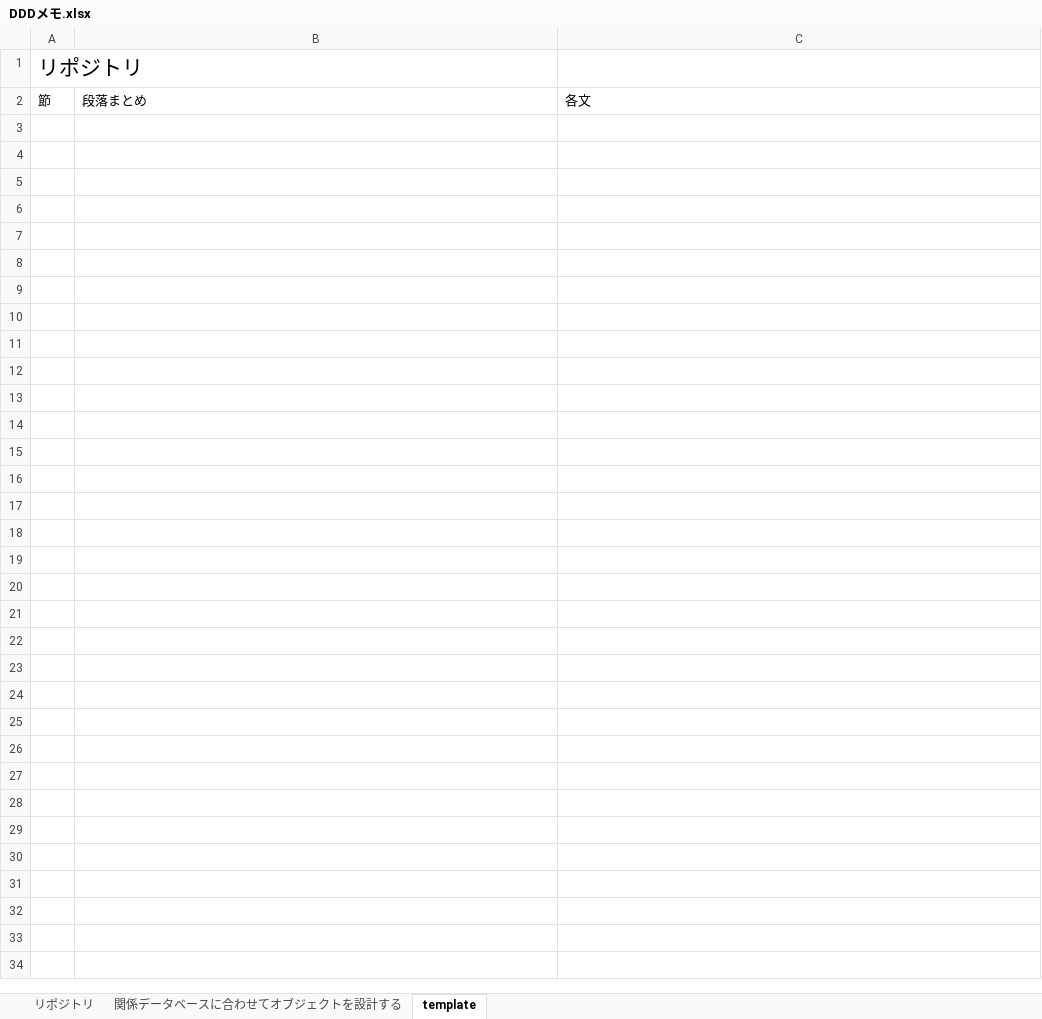
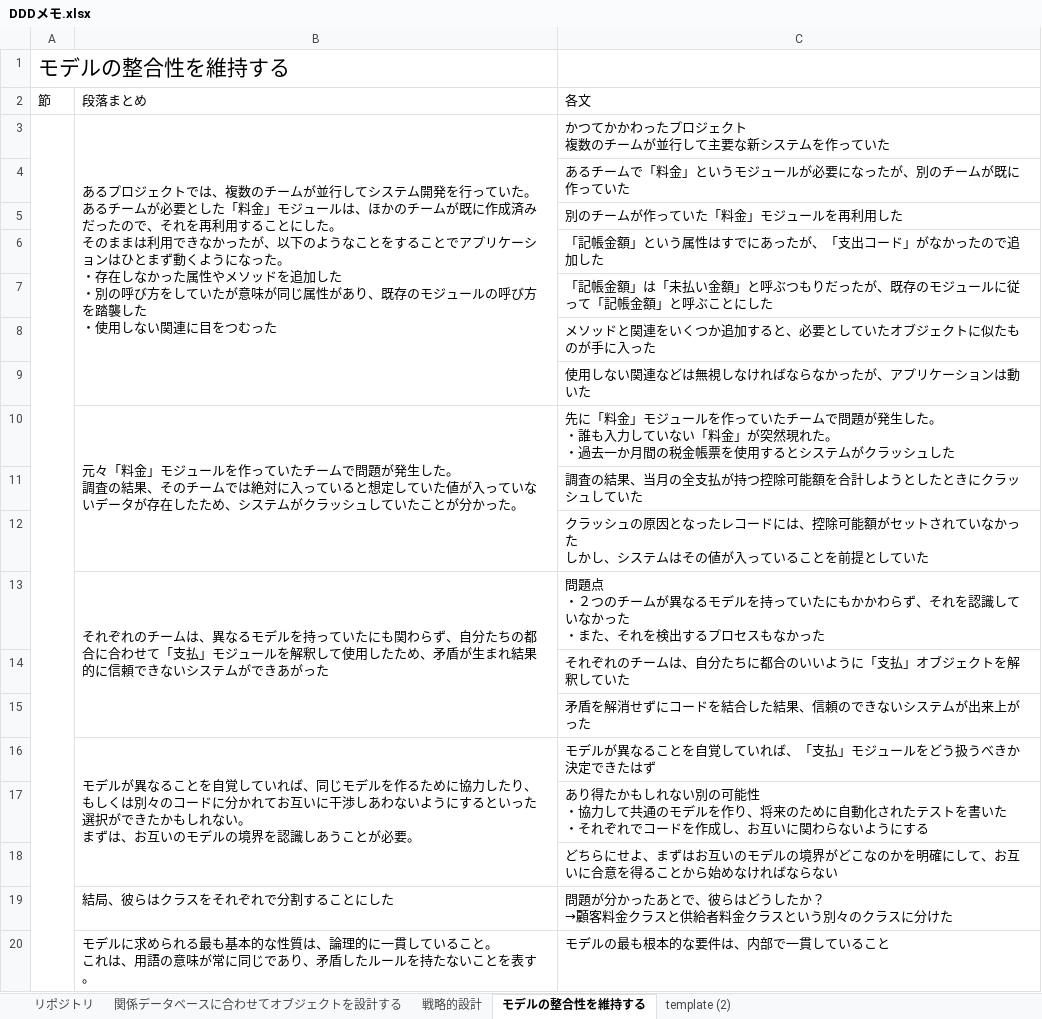
Before and after one commit to opengl-8080/ddd-memo, an Excel workbook: DDDメモ.xlsx, sheet モデルの整合性を維持する, drawn as a sheet; only a part is shown; values as stored, in another font and other column widths than the file's, no borders; ↵ is a line break in a cell; the diff covers the shown part only; the diff names each change by its address in the sheet, - before the commit and + after, or states it on an @@ line.

Commit message:
モデルの整合性を維持する

```diff
--- a/DDDメモ.xlsx (sheet モデルの整合性を維持する)
+++ b/DDDメモ.xlsx (sheet モデルの整合性を維持する)
-sheet tab: template
+sheet tab: モデルの整合性を維持する
+sheet tab: 戦略的設計
+sheet tab: template (2)
-A1: リポジトリ
+A1: モデルの整合性を維持する
+row 3:  | あるプロジェクトでは、複数のチームが並行してシステム開発を行っていた。 ↵ あるチームが必要とした「料金」モジュールは、ほかのチームが既に作成済みだったので、それを再利用することにした。 ↵ そのままは利用できなかったが、以下のようなことをすることでアプリケーションはひとまず動くようになった。 ↵ ・存在しなかった属性やメソッドを追加した ↵ ・別の呼び方をしていたが意味が同じ属性があり、既存のモジュールの呼び方を踏襲した ↵ ・使用しない関連に目をつむった | かつてかかわったプロジェクト ↵ 複数のチームが並行して主要な新システムを作っていた
+row 4:  |  | あるチームで「料金」というモジュールが必要になったが、別のチームが既に作っていた
+row 5:  |  | 別のチームが作っていた「料金」モジュールを再利用した
+row 6:  |  | 「記帳金額」という属性はすでにあったが、「支出コード」がなかったので追加した
+row 7:  |  | 「記帳金額」は「未払い金額」と呼ぶつもりだったが、既存のモジュールに従って「記帳金額」と呼ぶことにした
+row 8:  |  | メソッドと関連をいくつか追加すると、必要としていたオブジェクトに似たものが手に入った
+row 9:  |  | 使用しない関連などは無視しなければならなかったが、アプリケーションは動いた
+row 10:  | 元々「料金」モジュールを作っていたチームで問題が発生した。 ↵ 調査の結果、そのチームでは絶対に入っていると想定していた値が入っていないデータが存在したため、システムがクラッシュしていたことが分かった。 | 先に「料金」モジュールを作っていたチームで問題が発生した。 ↵ ・誰も入力していない「料金」が突然現れた。 ↵ ・過去一か月間の税金帳票を使用するとシステムがクラッシュした
+row 11:  |  | 調査の結果、当月の全支払が持つ控除可能額を合計しようとしたときにクラッシュしていた
+row 12:  |  | クラッシュの原因となったレコードには、控除可能額がセットされていなかった ↵ しかし、システムはその値が入っていることを前提としていた
+row 13:  | それぞれのチームは、異なるモデルを持っていたにも関わらず、自分たちの都合に合わせて「支払」モジュールを解釈して使用したため、矛盾が生まれ結果的に信頼できないシステムができあがった | 問題点 ↵ ・２つのチームが異なるモデルを持っていたにもかかわらず、それを認識していなかった ↵ ・また、それを検出するプロセスもなかった
+row 14:  |  | それぞれのチームは、自分たちに都合のいいように「支払」オブジェクトを解釈していた
+row 15:  |  | 矛盾を解消せずにコードを結合した結果、信頼のできないシステムが出来上がった
+row 16:  | モデルが異なることを自覚していれば、同じモデルを作るために協力したり、もしくは別々のコードに分かれてお互いに干渉しあわないようにするといった選択ができたかもしれない。 ↵ まずは、お互いのモデルの境界を認識しあうことが必要。 | モデルが異なることを自覚していれば、「支払」モジュールをどう扱うべきか決定できたはず
+row 17:  |  | あり得たかもしれない別の可能性 ↵ ・協力して共通のモデルを作り、将来のために自動化されたテストを書いた ↵ ・それぞれでコードを作成し、お互いに関わらないようにする
+row 18:  |  | どちらにせよ、まずはお互いのモデルの境界がどこなのかを明確にして、お互いに合意を得ることから始めなければならない
+row 19:  | 結局、彼らはクラスをそれぞれで分割することにした | 問題が分かったあとで、彼らはどうしたか？ ↵ →顧客料金クラスと供給者料金クラスという別々のクラスに分けた
+row 20:  | モデルに求められる最も基本的な性質は、論理的に一貫していること。 ↵ これは、用語の意味が常に同じであり、矛盾したルールを持たないことを表す。 | モデルの最も根本的な要件は、内部で一貫していること
```
Also changed, not shown: 34 added rows elsewhere in this sheet.
